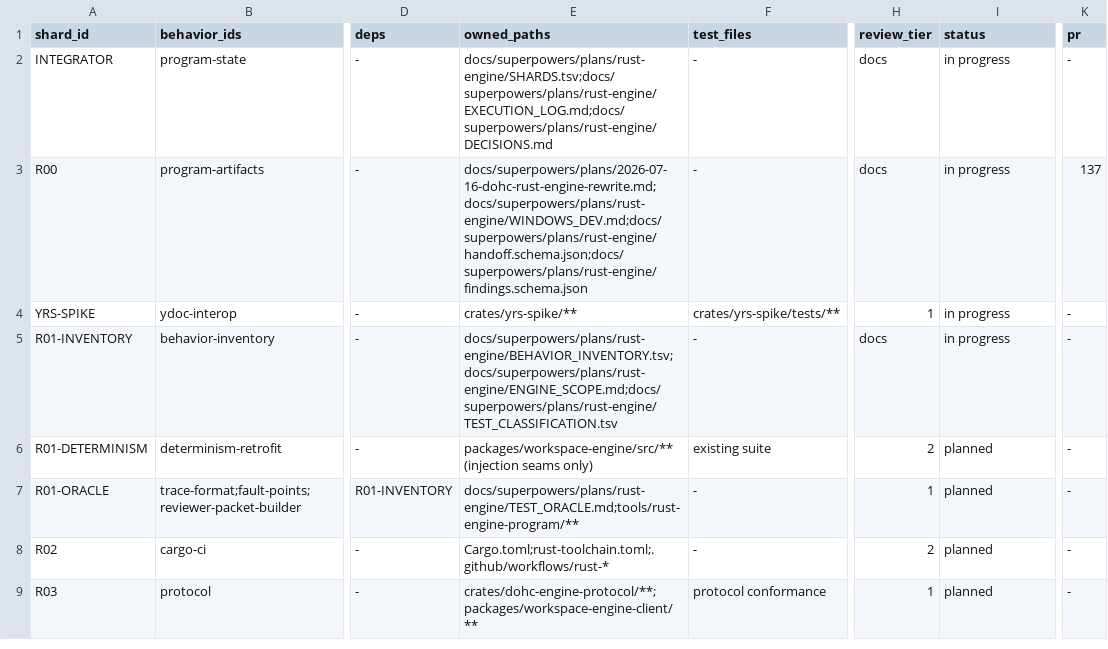
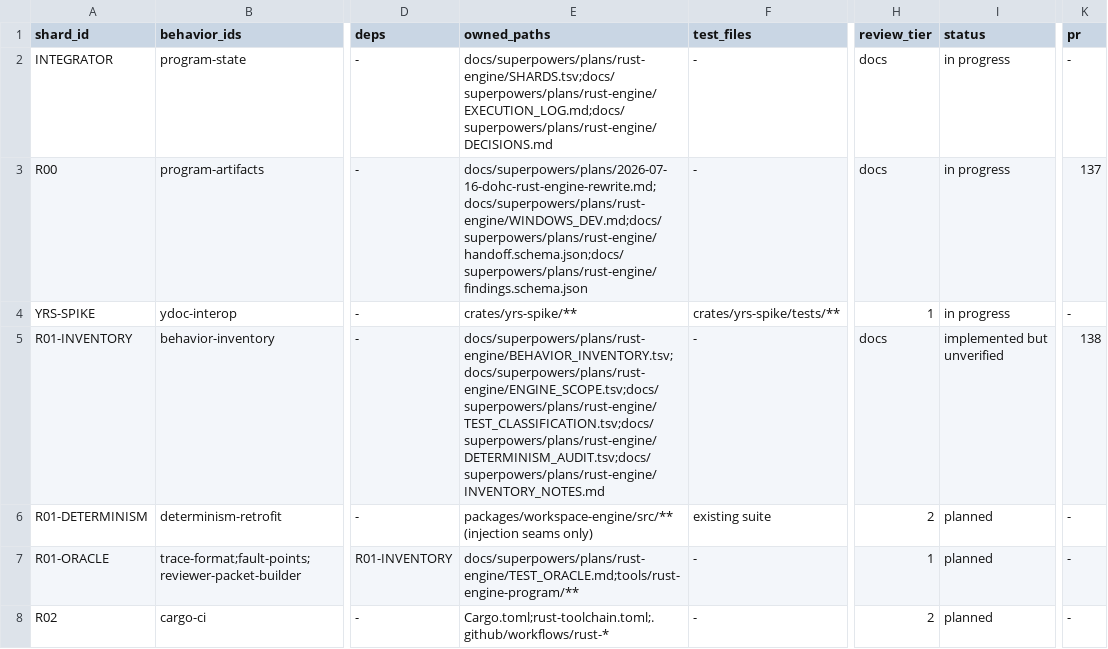
Before and after one commit to dohchq/dohc, a TSV file: docs/superpowers/plans/rust-engine/SHARDS.tsv, drawn as a sheet; only a part is shown, gaps mark what is left out; the shorter side is filled out with more unchanged rows; the diff names each change by its address in the sheet, - before the commit and + after, or states it on an @@ line.

```diff
--- a/docs/superpowers/plans/rust-engine/SHARDS.tsv
+++ b/docs/superpowers/plans/rust-engine/SHARDS.tsv
-E5 (owned_paths): docs/superpowers/plans/rust-engine/BEHAVIOR_INVENTORY.tsv;docs/superpowers/plans/rust-engine/ENGINE_SCOPE.md;docs/superpowers/plans/rust-engine/TEST_CLASSIFICATION.tsv
+E5 (owned_paths): docs/superpowers/plans/rust-engine/BEHAVIOR_INVENTORY.tsv;docs/superpowers/plans/rust-engine/ENGINE_SCOPE.tsv;docs/superpowers/plans/rust-engine/TEST_CLASSIFICATION.tsv;docs/superpowers/plans/rust-engine/DETERMINISM_AUDIT.tsv;docs/superpowers/plans/rust-engine/INVENTORY_NOTES.md
-I5 (status): in progress
+I5 (status): implemented but unverified
-K5 (pr): -
+K5 (pr): 138
```
Also changed, not shown: 1 other file.
